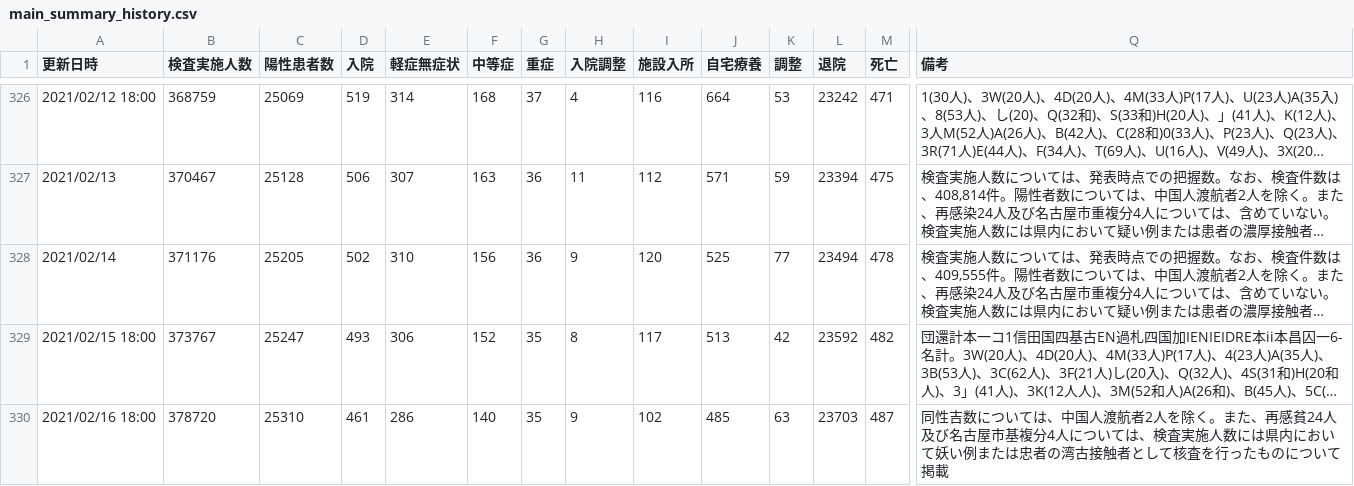
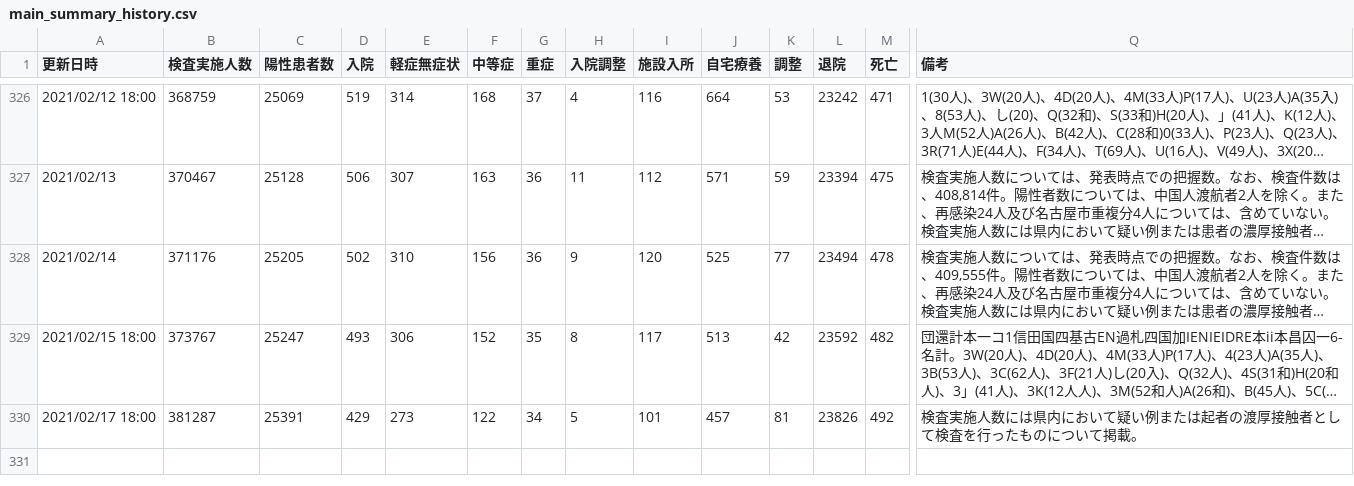
Before and after one commit to yoshitaka7/covid19, a CSV file: main_summary_history.csv, drawn as a sheet; only a part is shown, gaps mark what is left out; long unchanged cells end in …; removed rows and columns are numbered as before the commit, all else as after; rows hold the shown columns only; the diff names each change by its address in the sheet, - before the commit and + after, or states it on an @@ line.

Commit message:
update data

```diff
--- a/main_summary_history.csv
+++ b/main_summary_history.csv
-row 330: 2021/02/16 18:00 | 378720 | 25310 | 461 | 286 | 140 | 35 | 9 | 102 | 485 | 63 | 23703 | 487 | 同性吉数については、中国人渡航者2人を除く。また、再感貧24人及び名古屋市基複分4人については、検査実施人数には県内において妖い例または忠者の湾古接触者として核査を行ったものについて掲載
+row 330: 2021/02/17 18:00 | 381287 | 25391 | 429 | 273 | 122 | 34 | 5 | 101 | 457 | 81 | 23826 | 492 | 検査実施人数には県内において疑い例または起者の渡厚接触者として検査を行ったものについて掲載。
```
Also changed, not shown: inspection_persons_summary.csv, main_summary_recognized.csv, 4 other files.
